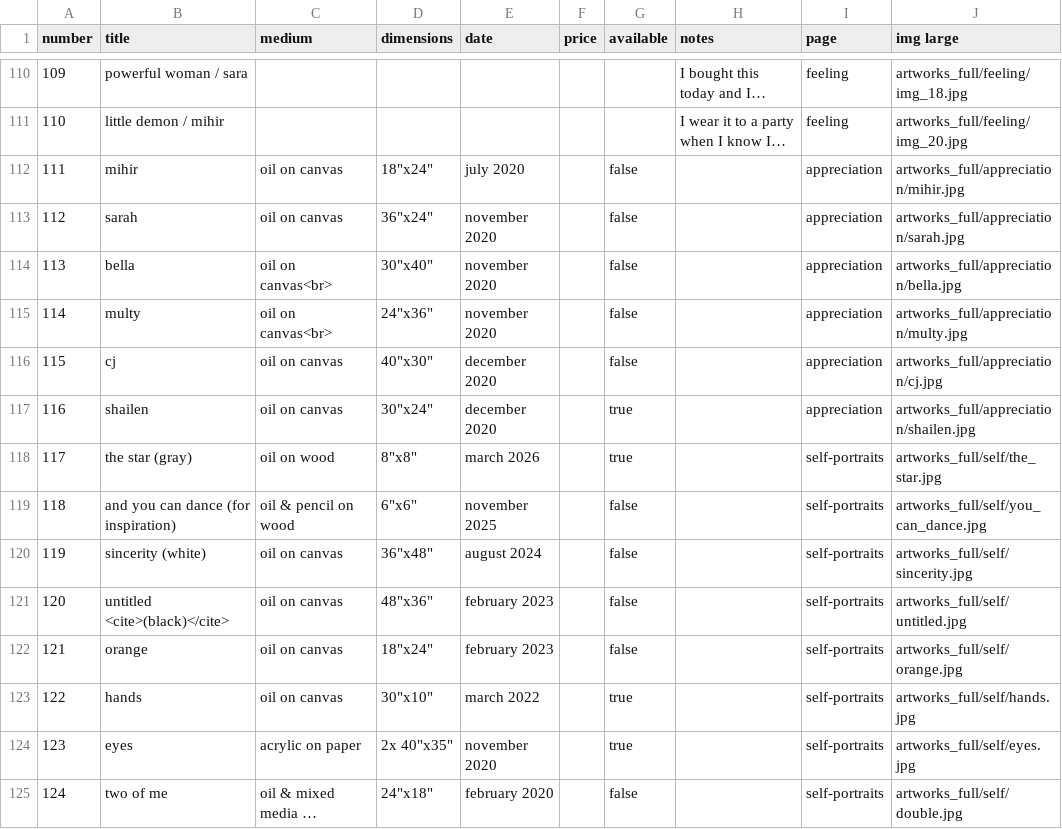
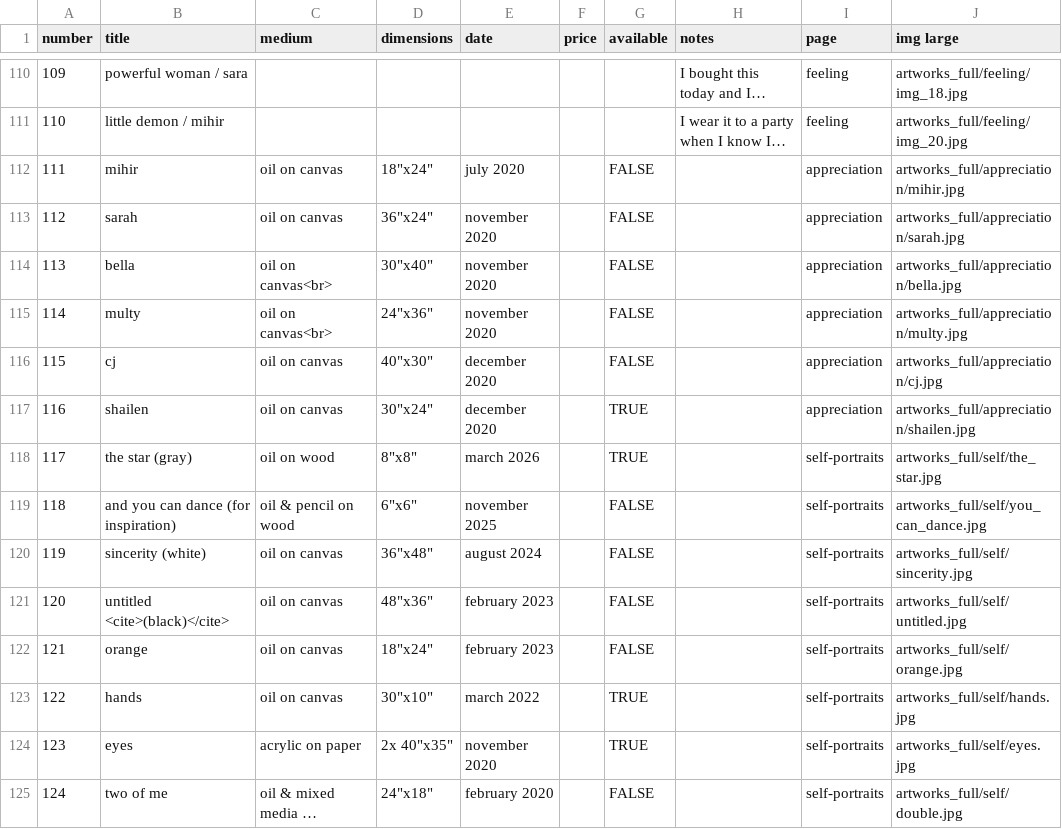
Before and after one commit to pivarshev/pivarshev.github.io, a CSV file: catalog.csv, drawn as a sheet; only a part is shown, gaps mark what is left out; long unchanged cells end in …; the diff covers the shown part only; the diff names each change by its address in the sheet, - before the commit and + after, or states it on an @@ line.

```diff
--- a/catalog.csv
+++ b/catalog.csv
-G112:G116 (available): false
+G112:G116 (available): FALSE
-G117:G118 (available): true
+G117:G118 (available): TRUE
-G119:G122 (available): false
+G119:G122 (available): FALSE
-G123:G124 (available): true
+G123:G124 (available): TRUE
-G125 (available): false
+G125 (available): FALSE
```
Also changed, not shown: 8 added rows, 1 removed row, 143 edited cells and row numbers in column A elsewhere in this file, 12 other files.
